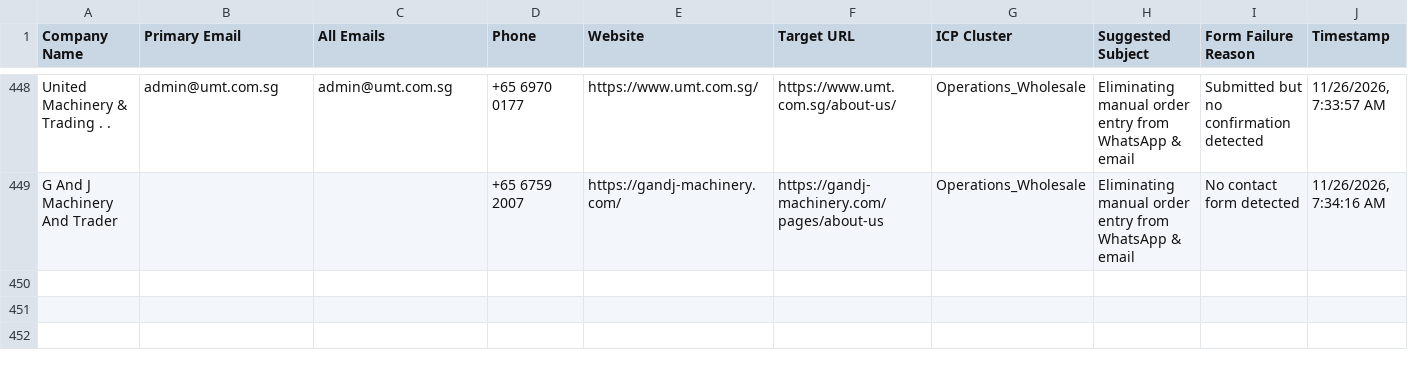
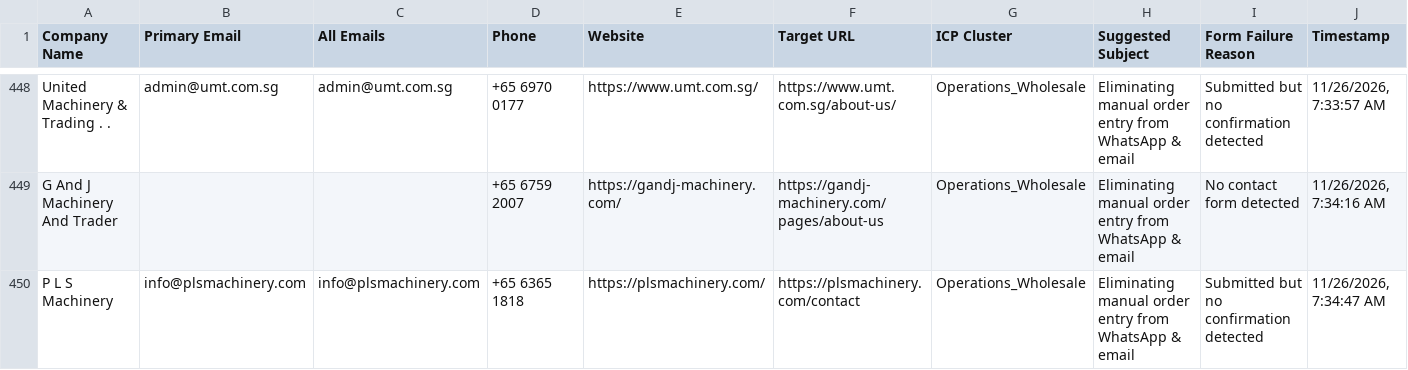
Before and after one commit to AhtehshamSanandwala/outreach-automation, a CSV file: form_results/cold_email_outbound_queue.csv, drawn as a sheet; only a part is shown, gaps mark what is left out.

```diff
--- a/form_results/cold_email_outbound_queue.csv
+++ b/form_results/cold_email_outbound_queue.csv
@@ -449 +449,2 @@ United Machinery & Trading . .,admin@umt.com.sg,admin@umt.com.sg,+65 6970 0177,h
 G And J Machinery And Trader,,,+65 6759 2007,https://gandj-machinery.com/,https://gandj-machinery.com/pages/about-us,Operations_Wholesale,Eliminating manual order entry from WhatsApp & email,No contact form detected,"11/26/2026, 7:34:16 AM"
+P L S Machinery,info@plsmachinery.com,info@plsmachinery.com,+65 6365 1818,https://plsmachinery.com/,https://plsmachinery.com/contact,Operations_Wholesale,Eliminating manual order entry from WhatsApp & email,Submitted but no confirmation detected,"11/26/2026, 7:34:47 AM"
```
Also changed, not shown: form_results/cold_email_operations_leads.csv, form_results/contact_results.csv, 5 other files.
